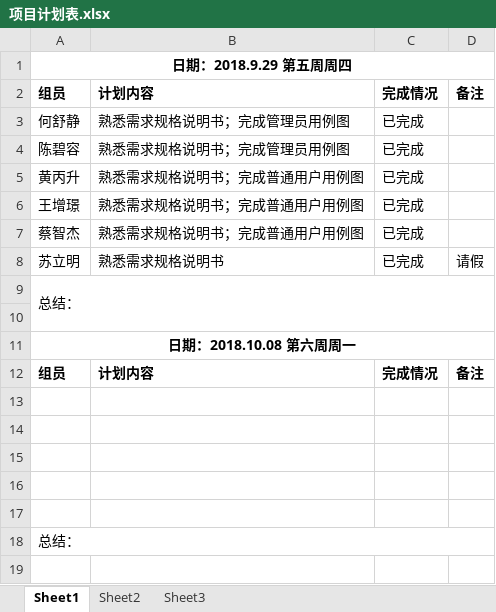
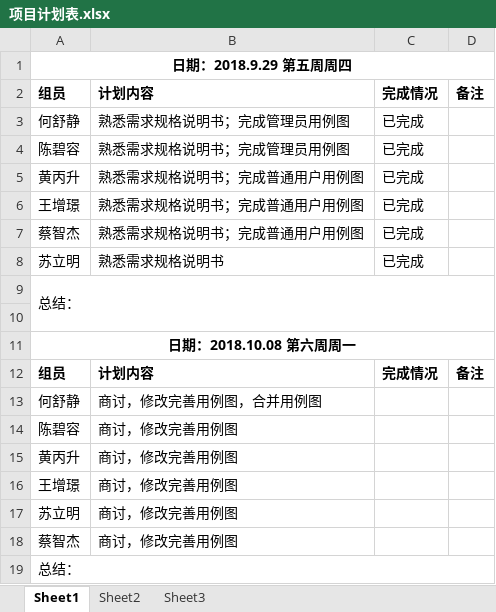
Before and after one commit to gdqy-it/soft162-163, an Excel workbook: 第04组/项目计划表.xlsx, sheet Sheet1, drawn as a sheet; values as stored, in another font and other column widths than the file's, no borders; the diff names each change by its address in the sheet, - before the commit and + after, or states it on an @@ line.

Commit message:
Add files via upload

```diff
--- a/第04组/项目计划表.xlsx (sheet Sheet1)
+++ b/第04组/项目计划表.xlsx (sheet Sheet1)
-D8: 请假
+D8: (empty)
-row 13: (empty)
+row 13: 何舒静 | 商讨，修改完善用例图，合并用例图
-row 14: (empty)
+row 14: 陈碧容 | 商讨，修改完善用例图
-row 15: (empty)
+row 15: 黄丙升 | 商讨，修改完善用例图
-row 16: (empty)
+row 16: 王增璟 | 商讨，修改完善用例图
-row 17: (empty)
+row 17: 苏立明 | 商讨，修改完善用例图
+row 18: 蔡智杰 | 商讨，修改完善用例图
```
